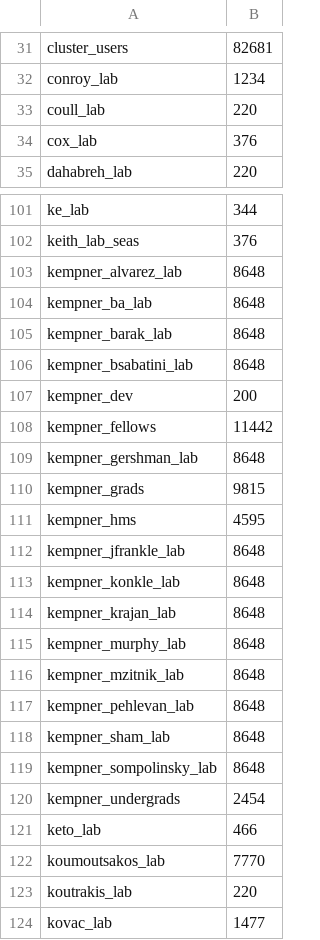
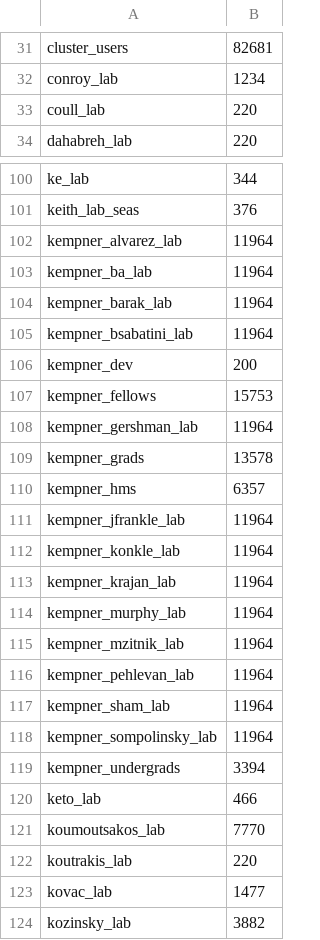
Before and after one commit to fasrc/slurm-scripts, a CSV file: fairshare/cannon/cannon-fairshare-census.csv, drawn as a sheet; only a part is shown, gaps mark what is left out; the shorter side is filled out with more unchanged rows.

Commit message:
Decommissioning cox, adding more kempner.

```diff
--- a/fairshare/cannon/cannon-fairshare-census.csv
+++ b/fairshare/cannon/cannon-fairshare-census.csv
@@ -33,3 +33,2 @@ conroy_lab,1234
 coull_lab,220
-cox_lab,376
 dahabreh_lab,220
@@ -102,20 +101,20 @@ ke_lab,344
 keith_lab_seas,376
-kempner_alvarez_lab,8648
-kempner_ba_lab,8648
-kempner_barak_lab,8648
-kempner_bsabatini_lab,8648
+kempner_alvarez_lab,11964
+kempner_ba_lab,11964
+kempner_barak_lab,11964
+kempner_bsabatini_lab,11964
 kempner_dev,200
-kempner_fellows,11442
-kempner_gershman_lab,8648
-kempner_grads,9815
-kempner_hms,4595
-kempner_jfrankle_lab,8648
-kempner_konkle_lab,8648
-kempner_krajan_lab,8648
-kempner_murphy_lab,8648
-kempner_mzitnik_lab,8648
-kempner_pehlevan_lab,8648
-kempner_sham_lab,8648
-kempner_sompolinsky_lab,8648
-kempner_undergrads,2454
+kempner_fellows,15753
+kempner_gershman_lab,11964
+kempner_grads,13578
+kempner_hms,6357
+kempner_jfrankle_lab,11964
+kempner_konkle_lab,11964
+kempner_krajan_lab,11964
+kempner_murphy_lab,11964
+kempner_mzitnik_lab,11964
+kempner_pehlevan_lab,11964
+kempner_sham_lab,11964
+kempner_sompolinsky_lab,11964
+kempner_undergrads,3394
 keto_lab,466
```
